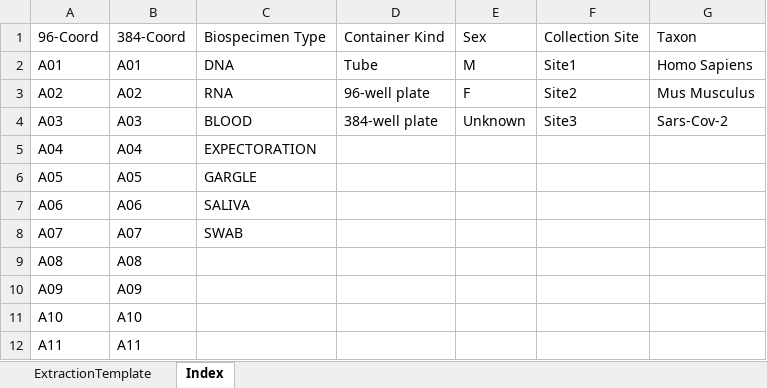
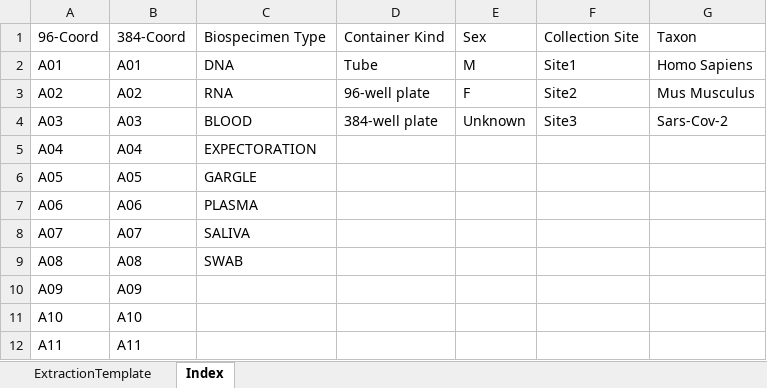
Before and after one commit to c3g/freezeman, an Excel workbook: fms_core/static/submission_templates/Extraction_v0.7.xlsx, sheet Index, drawn as a sheet; only a part is shown; values as stored, in another font and other column widths than the file's, no borders; the diff names each change by its address in the sheet, - before the commit and + after, or states it on an @@ line.

```diff
--- a/fms_core/static/submission_templates/Extraction_v0.7.xlsx (sheet Index)
+++ b/fms_core/static/submission_templates/Extraction_v0.7.xlsx (sheet Index)
-C7: SALIVA
+C7: PLASMA
-C8: SWAB
+C8: SALIVA
-C9: (empty)
+C9: SWAB
```
Also changed, not shown: fms_core/static/submission_templates/Sample_submission_v0.10.xlsx, 2 other files.
